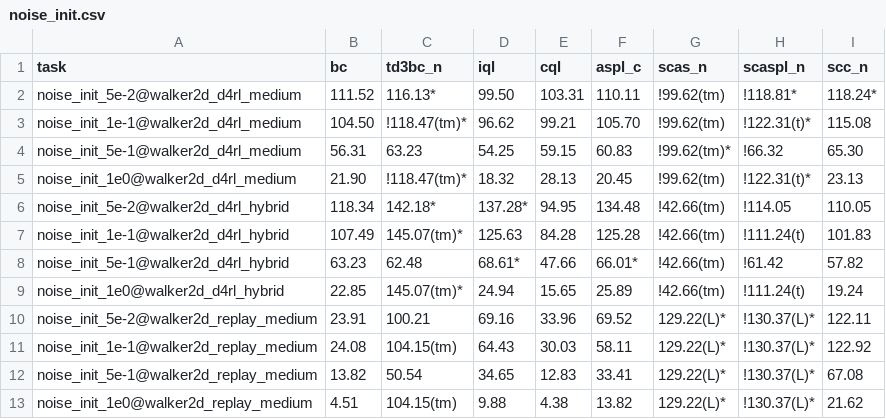
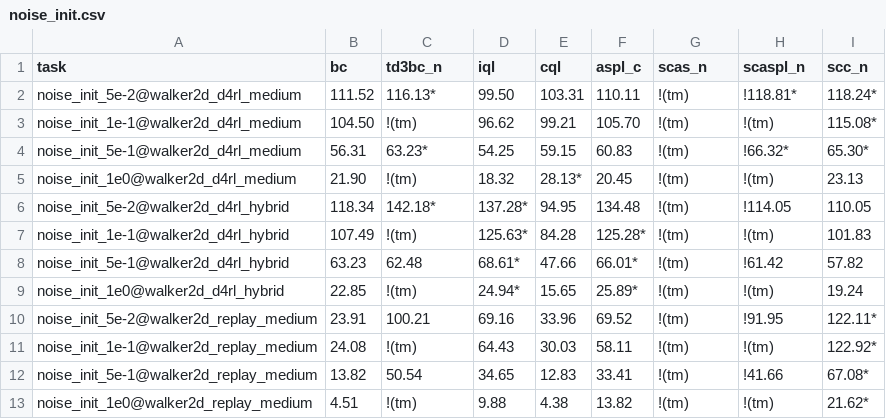
Before and after one commit to s10459020/Ice_OfflineRL_Workbench, a CSV file: documents/result/noise_init.csv, drawn as a sheet.

```diff
--- a/documents/result/noise_init.csv
+++ b/documents/result/noise_init.csv
@@ -1,13 +1,13 @@
 task,bc,td3bc_n,iql,cql,aspl_c,scas_n,scaspl_n,scc_n
-noise_init_5e-2@walker2d_d4rl_medium,111.52,116.13*,99.50,103.31,110.11,!99.62(tm),!118.81*,118.24*
-noise_init_1e-1@walker2d_d4rl_medium,104.50,!118.47(tm)*,96.62,99.21,105.70,!99.62(tm),!122.31(t)*,115.08
-noise_init_5e-1@walker2d_d4rl_medium,56.31,63.23,54.25,59.15,60.83,!99.62(tm)*,!66.32,65.30
-noise_init_1e0@walker2d_d4rl_medium,21.90,!118.47(tm)*,18.32,28.13,20.45,!99.62(tm),!122.31(t)*,23.13
-noise_init_5e-2@walker2d_d4rl_hybrid,118.34,142.18*,137.28*,94.95,134.48,!42.66(tm),!114.05,110.05
-noise_init_1e-1@walker2d_d4rl_hybrid,107.49,145.07(tm)*,125.63,84.28,125.28,!42.66(tm),!111.24(t),101.83
-noise_init_5e-1@walker2d_d4rl_hybrid,63.23,62.48,68.61*,47.66,66.01*,!42.66(tm),!61.42,57.82
-noise_init_1e0@walker2d_d4rl_hybrid,22.85,145.07(tm)*,24.94,15.65,25.89,!42.66(tm),!111.24(t),19.24
-noise_init_5e-2@walker2d_replay_medium,23.91,100.21,69.16,33.96,69.52,129.22(L)*,!130.37(L)*,122.11
-noise_init_1e-1@walker2d_replay_medium,24.08,104.15(tm),64.43,30.03,58.11,129.22(L)*,!130.37(L)*,122.92
-noise_init_5e-1@walker2d_replay_medium,13.82,50.54,34.65,12.83,33.41,129.22(L)*,!130.37(L)*,67.08
-noise_init_1e0@walker2d_replay_medium,4.51,104.15(tm),9.88,4.38,13.82,129.22(L)*,!130.37(L)*,21.62
+noise_init_5e-2@walker2d_d4rl_medium,111.52,116.13*,99.50,103.31,110.11,!(tm),!118.81*,118.24*
+noise_init_1e-1@walker2d_d4rl_medium,104.50,!(tm),96.62,99.21,105.70,!(tm),!(tm),115.08*
+noise_init_5e-1@walker2d_d4rl_medium,56.31,63.23*,54.25,59.15,60.83,!(tm),!66.32*,65.30*
+noise_init_1e0@walker2d_d4rl_medium,21.90,!(tm),18.32,28.13*,20.45,!(tm),!(tm),23.13
+noise_init_5e-2@walker2d_d4rl_hybrid,118.34,142.18*,137.28*,94.95,134.48,!(tm),!114.05,110.05
+noise_init_1e-1@walker2d_d4rl_hybrid,107.49,!(tm),125.63*,84.28,125.28*,!(tm),!(tm),101.83
+noise_init_5e-1@walker2d_d4rl_hybrid,63.23,62.48,68.61*,47.66,66.01*,!(tm),!61.42,57.82
+noise_init_1e0@walker2d_d4rl_hybrid,22.85,!(tm),24.94*,15.65,25.89*,!(tm),!(tm),19.24
+noise_init_5e-2@walker2d_replay_medium,23.91,100.21,69.16,33.96,69.52,!(tm),!91.95,122.11*
+noise_init_1e-1@walker2d_replay_medium,24.08,!(tm),64.43,30.03,58.11,!(tm),!(tm),122.92*
+noise_init_5e-1@walker2d_replay_medium,13.82,50.54,34.65,12.83,33.41,!(tm),!41.66,67.08*
+noise_init_1e0@walker2d_replay_medium,4.51,!(tm),9.88,4.38,13.82,!(tm),!(tm),21.62*
```
Also changed, not shown: documents/result/agent_dataset_versions.csv, documents/result/base.csv, 8 other files.
